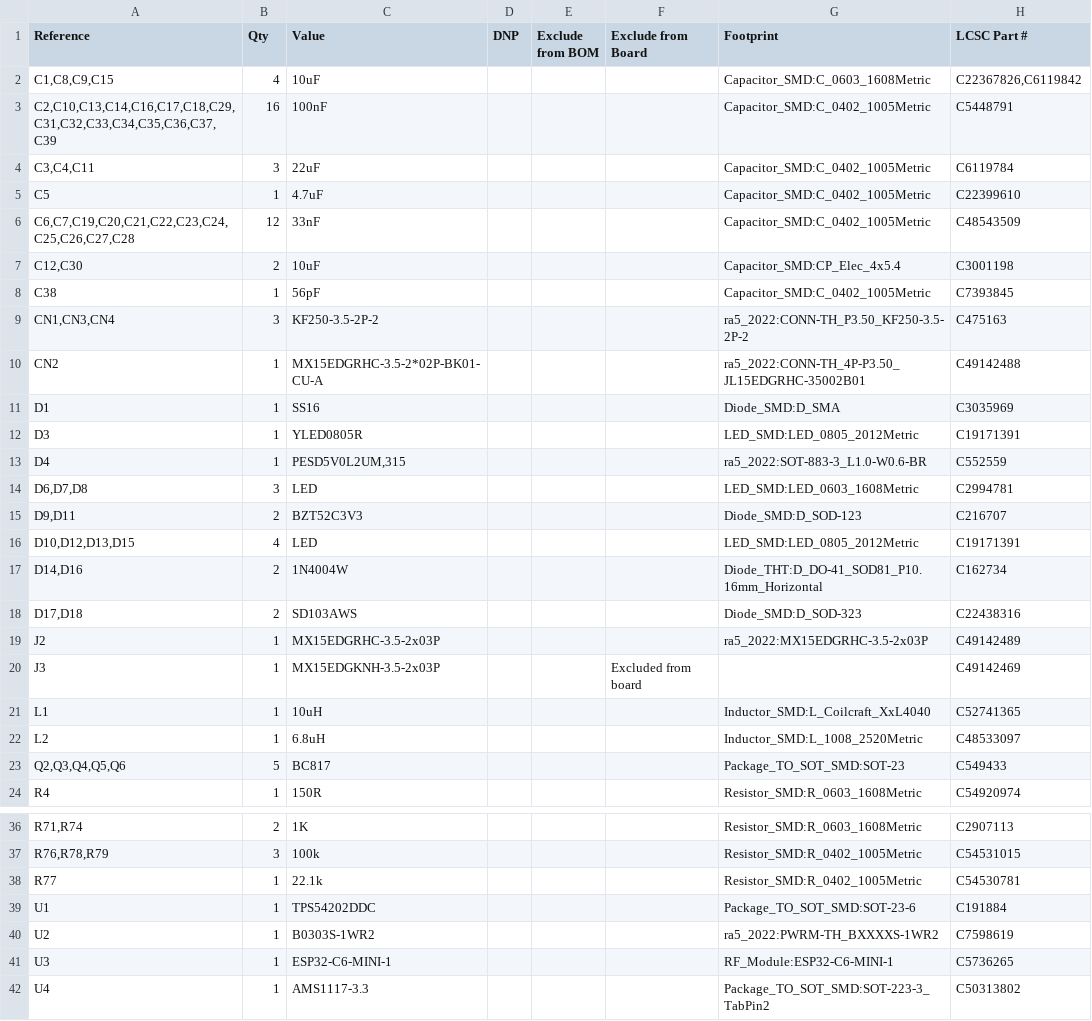
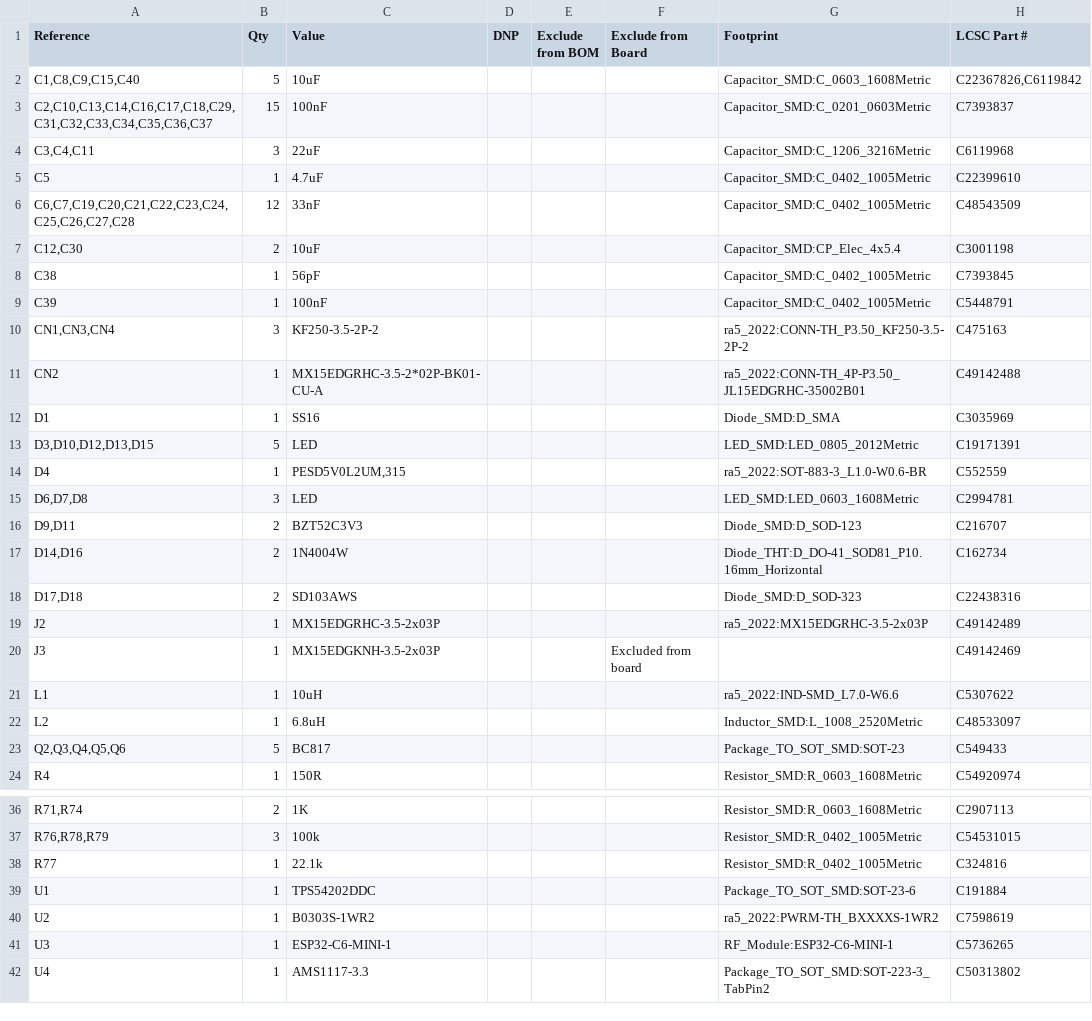
Before and after one commit to pedrohqr/ra5_2022_m, a CSV file: ra5_2022.csv, drawn as a sheet; only a part is shown, gaps mark what is left out; the diff covers the shown part only.

```diff
--- a/ra5_2022.csv
+++ b/ra5_2022.csv
@@ -1,5 +1,5 @@
 "Reference","Qty","Value","DNP","Exclude from BOM","Exclude from Board","Footprint","LCSC Part #"
-"C1,C8,C9,C15","4","10uF","","","","Capacitor_SMD:C_0603_1608Metric","C22367826,C6119842"
-"C2,C10,C13,C14,C16,C17,C18,C29,C31,C32,C33,C34,C35,C36,C37,C39","16","100nF","","","","Capacitor_SMD:C_0402_1005Metric","C5448791"
-"C3,C4,C11","3","22uF","","","","Capacitor_SMD:C_0402_1005Metric","C6119784"
+"C1,C8,C9,C15,C40","5","10uF","","","","Capacitor_SMD:C_0603_1608Metric","C22367826,C6119842"
+"C2,C10,C13,C14,C16,C17,C18,C29,C31,C32,C33,C34,C35,C36,C37","15","100nF","","","","Capacitor_SMD:C_0201_0603Metric","C7393837"
+"C3,C4,C11","3","22uF","","","","Capacitor_SMD:C_1206_3216Metric","C6119968"
 "C5","1","4.7uF","","","","Capacitor_SMD:C_0402_1005Metric","C22399610"
@@ -8,2 +8,3 @@
 "C38","1","56pF","","","","Capacitor_SMD:C_0402_1005Metric","C7393845"
+"C39","1","100nF","","","","Capacitor_SMD:C_0402_1005Metric","C5448791"
 "CN1,CN3,CN4","3","KF250-3.5-2P-2","","","","ra5_2022:CONN-TH_P3.50_KF250-3.5-2P-2","C475163"
@@ -11,3 +12,3 @@
 "D1","1","SS16","","","","Diode_SMD:D_SMA","C3035969"
-"D3","1","YLED0805R","","","","LED_SMD:LED_0805_2012Metric","C19171391"
+"D3,D10,D12,D13,D15","5","LED","","","","LED_SMD:LED_0805_2012Metric","C19171391"
 "D4","1","PESD5V0L2UM,315","","","","ra5_2022:SOT-883-3_L1.0-W0.6-BR","C552559"
@@ -15,3 +16,2 @@
 "D9,D11","2","BZT52C3V3","","","","Diode_SMD:D_SOD-123","C216707"
-"D10,D12,D13,D15","4","LED","","","","LED_SMD:LED_0805_2012Metric","C19171391"
 "D14,D16","2","1N4004W","","","","Diode_THT:D_DO-41_SOD81_P10.16mm_Horizontal","C162734"
@@ -20,3 +20,3 @@
 "J3","1","MX15EDGKNH-3.5-2x03P","","","Excluded from board","","C49142469"
-"L1","1","10uH","","","","Inductor_SMD:L_Coilcraft_XxL4040","C52741365"
+"L1","1","10uH","","","","ra5_2022:IND-SMD_L7.0-W6.6","C5307622"
 "L2","1","6.8uH","","","","Inductor_SMD:L_1008_2520Metric","C48533097"
@@ -37,3 +37,3 @@
 "R76,R78,R79","3","100k","","","","Resistor_SMD:R_0402_1005Metric","C54531015"
-"R77","1","22.1k","","","","Resistor_SMD:R_0402_1005Metric","C54530781"
+"R77","1","22.1k","","","","Resistor_SMD:R_0402_1005Metric","C324816"
 "U1","1","TPS54202DDC","","","","Package_TO_SOT_SMD:SOT-23-6","C191884"
```
Also changed, not shown: 1 added row and 8 edited cells elsewhere in this file, 3 other files.
